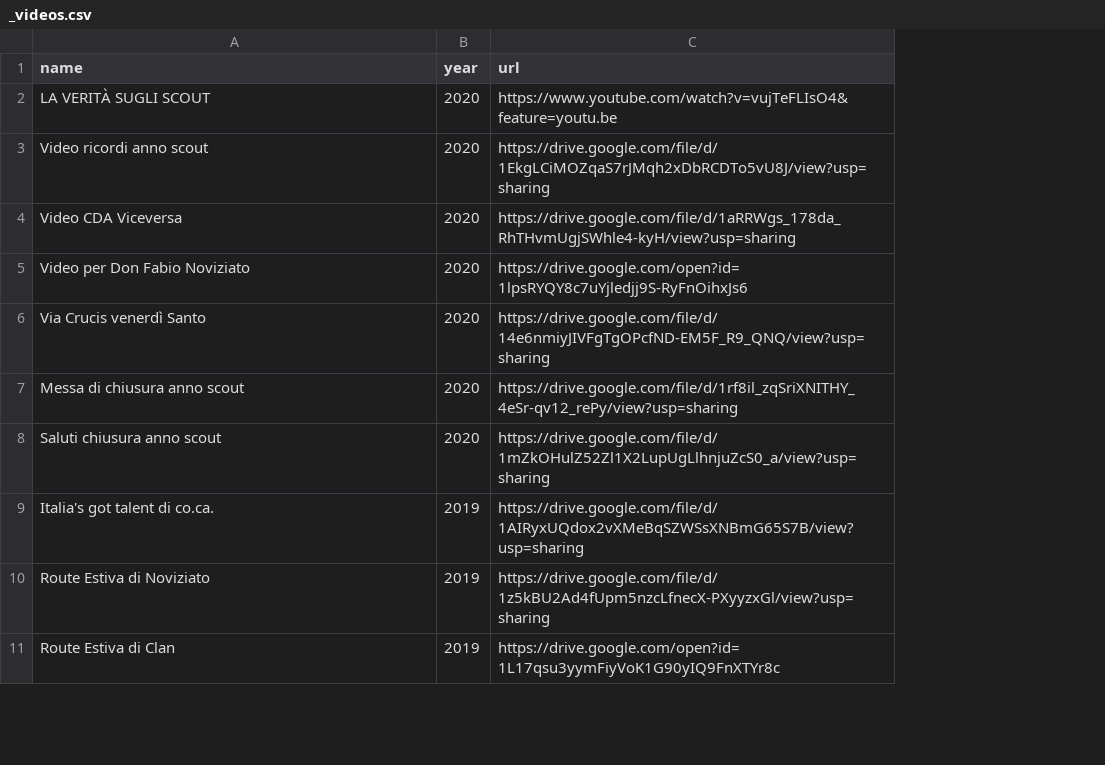
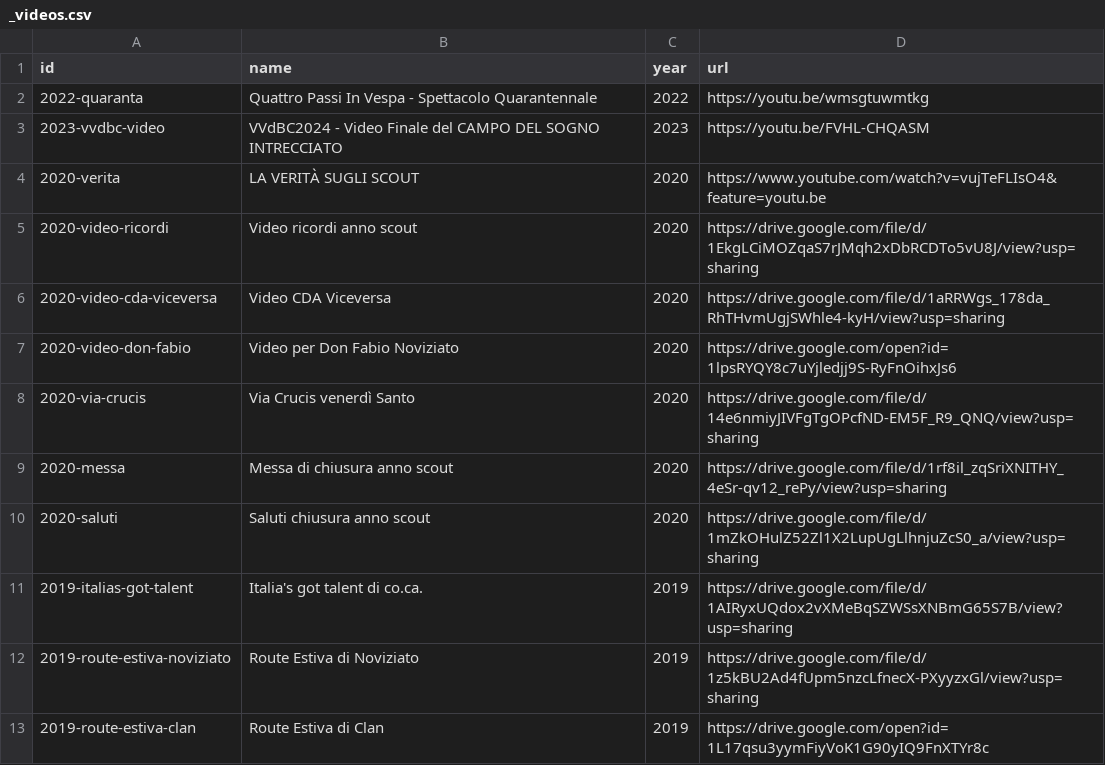
Before and after one commit to mirandola2/frontend, a CSV file: content/_videos.csv, drawn as a sheet; only a part is shown; addresses are those after the commit; the diff names each change by its address in the sheet, - before the commit and + after, or states it on an @@ line.

```diff
--- a/content/_videos.csv
+++ b/content/_videos.csv
+column A (id), rows 4-13: 2020-verita | 2020-video-ricordi | 2020-video-cda-viceversa | 2020-video-don-fabio | 2020-via-crucis | 2020-messa | 2020-saluti | 2019-italias-got-talent | 2019-route-estiva-noviziato | 2019-route-estiva-clan
+row 2: 2022-quaranta | Quattro Passi In Vespa - Spettacolo Quarantennale | 2022 | https://youtu.be/wmsgtuwmtkg
+row 3: 2023-vvdbc-video | VVdBC2024 - Video Finale del CAMPO DEL SOGNO INTRECCIATO | 2023 | https://youtu.be/FVHL-CHQASM
```
Also changed, not shown: content/_images.csv, 1 other file.
